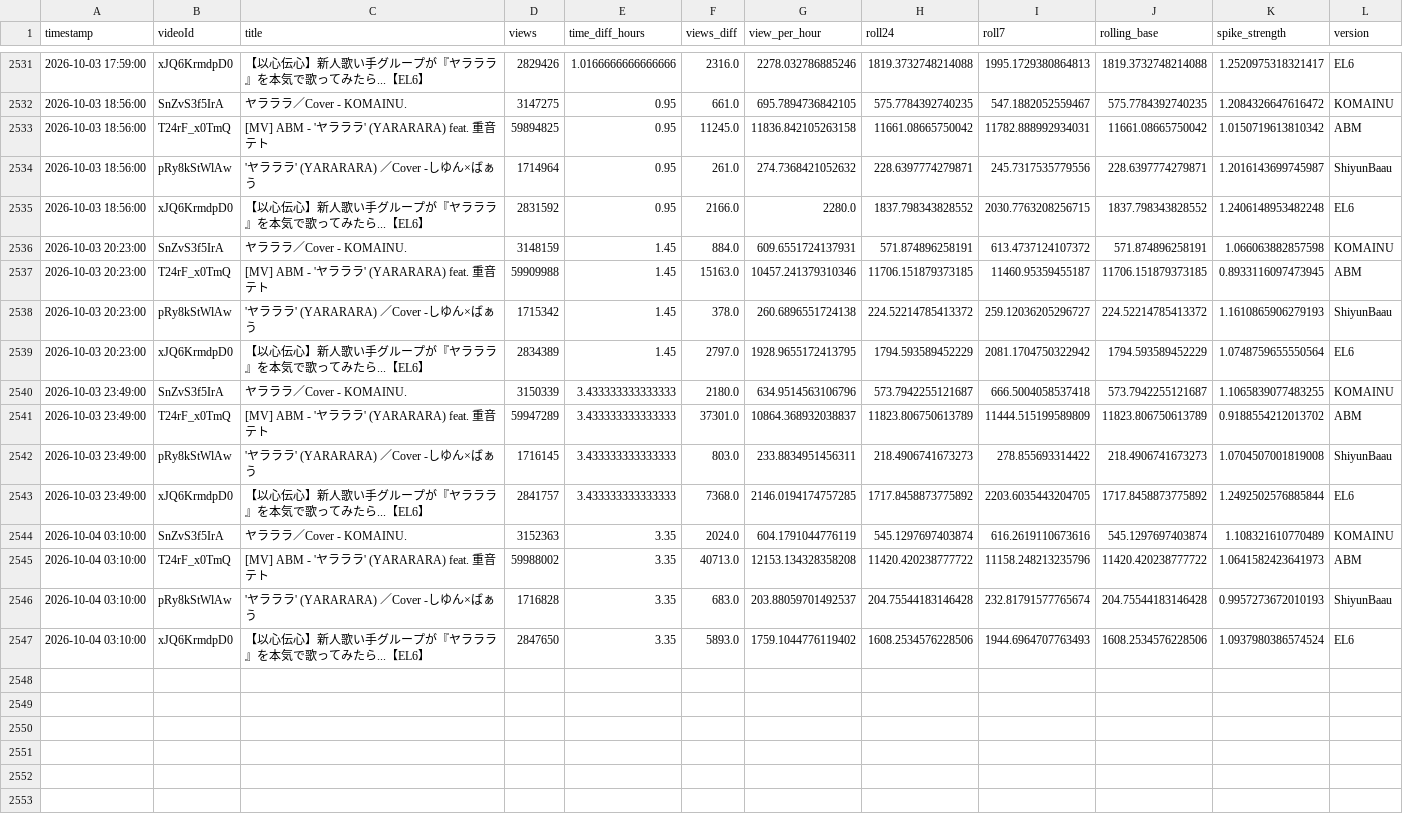
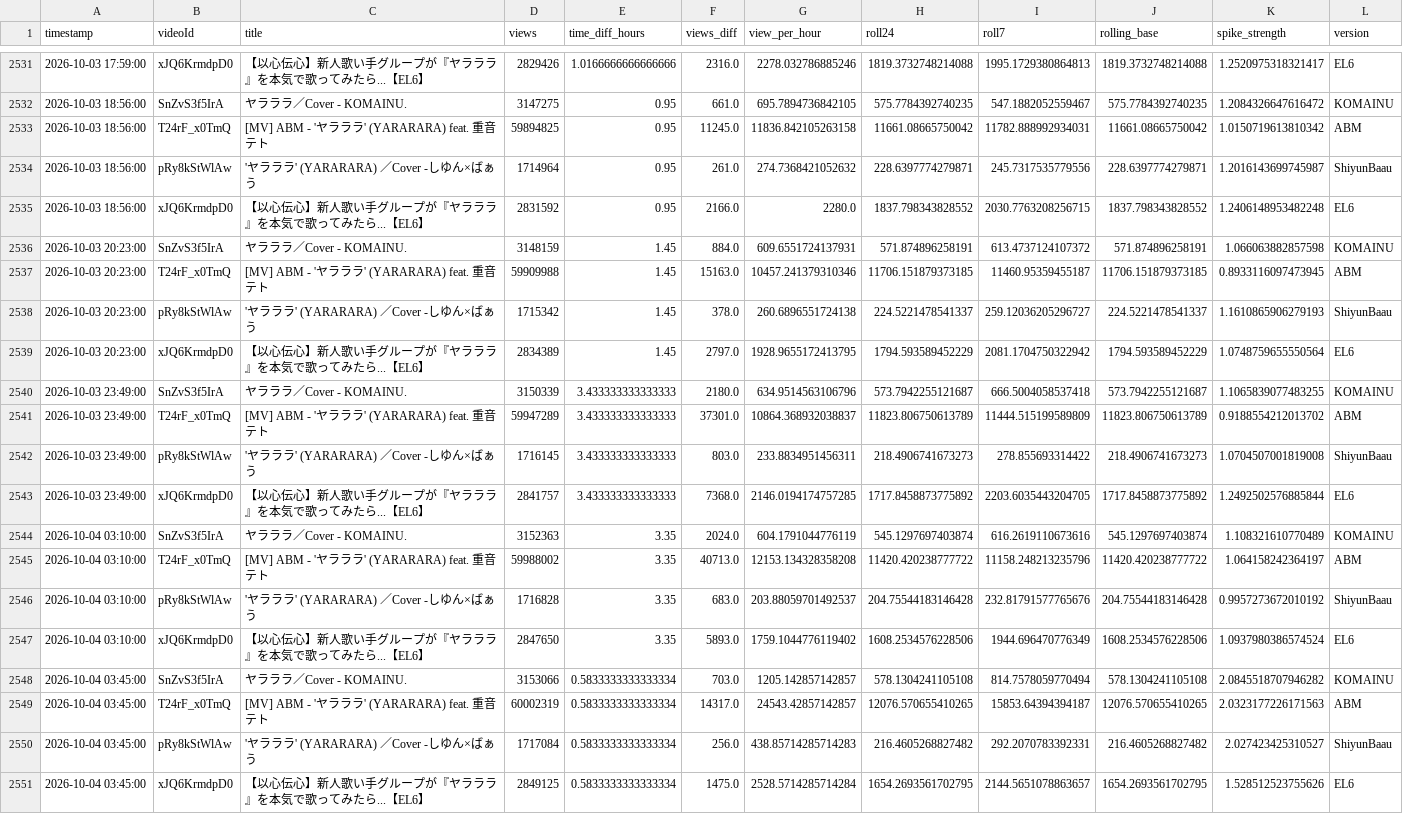
Before and after one commit to shimoharai-blip/youtube-view-fetch, a CSV file: view_history_hourly_processed.csv, drawn as a sheet; only a part is shown, gaps mark what is left out.

```diff
--- a/view_history_hourly_processed.csv
+++ b/view_history_hourly_processed.csv
@@ -2537,3 +2537,3 @@ timestamp,videoId,title,views,time_diff_hours,views_diff,view_per_hour,roll24,ro
 2026-10-03 20:23:00,T24rF_x0TmQ,[MV] ABM - 'ヤラララ' (YARARARA) feat. 重音テト,59909988,1.45,15163.0,10457.241379310346,11706.151879373185,11460.95359455187,11706.151879373185,0.8933116097473945,ABM
-2026-10-03 20:23:00,pRy8kStWlAw,'ヤラララ' (YARARARA) ／Cover -しゆん×ばぁう,1715342,1.45,378.0,260.6896551724138,224.52214785413372,259.12036205296727,224.52214785413372,1.1610865906279193,ShiyunBaau
+2026-10-03 20:23:00,pRy8kStWlAw,'ヤラララ' (YARARARA) ／Cover -しゆん×ばぁう,1715342,1.45,378.0,260.6896551724138,224.5221478541337,259.12036205296727,224.5221478541337,1.1610865906279193,ShiyunBaau
 2026-10-03 20:23:00,xJQ6KrmdpD0,【以心伝心】新人歌い手グループが『ヤラララ』を本気で歌ってみたら...【EL6】,2834389,1.45,2797.0,1928.9655172413795,1794.593589452229,2081.1704750322942,1794.593589452229,1.0748759655550564,EL6
@@ -2544,4 +2544,8 @@ timestamp,videoId,title,views,time_diff_hours,views_diff,view_per_hour,roll24,ro
 2026-10-04 03:10:00,SnZvS3f5IrA,ヤラララ／Cover - KOMAINU.,3152363,3.35,2024.0,604.1791044776119,545.1297697403874,616.2619110673616,545.1297697403874,1.108321610770489,KOMAINU
-2026-10-04 03:10:00,T24rF_x0TmQ,[MV] ABM - 'ヤラララ' (YARARARA) feat. 重音テト,59988002,3.35,40713.0,12153.134328358208,11420.420238777722,11158.248213235796,11420.420238777722,1.0641582423641973,ABM
-2026-10-04 03:10:00,pRy8kStWlAw,'ヤラララ' (YARARARA) ／Cover -しゆん×ばぁう,1716828,3.35,683.0,203.88059701492537,204.75544183146428,232.81791577765674,204.75544183146428,0.9957273672010193,ShiyunBaau
-2026-10-04 03:10:00,xJQ6KrmdpD0,【以心伝心】新人歌い手グループが『ヤラララ』を本気で歌ってみたら...【EL6】,2847650,3.35,5893.0,1759.1044776119402,1608.2534576228506,1944.6964707763493,1608.2534576228506,1.0937980386574524,EL6
+2026-10-04 03:10:00,T24rF_x0TmQ,[MV] ABM - 'ヤラララ' (YARARARA) feat. 重音テト,59988002,3.35,40713.0,12153.134328358208,11420.420238777722,11158.248213235796,11420.420238777722,1.064158242364197,ABM
+2026-10-04 03:10:00,pRy8kStWlAw,'ヤラララ' (YARARARA) ／Cover -しゆん×ばぁう,1716828,3.35,683.0,203.88059701492537,204.75544183146428,232.81791577765676,204.75544183146428,0.9957273672010192,ShiyunBaau
+2026-10-04 03:10:00,xJQ6KrmdpD0,【以心伝心】新人歌い手グループが『ヤラララ』を本気で歌ってみたら...【EL6】,2847650,3.35,5893.0,1759.1044776119402,1608.2534576228506,1944.696470776349,1608.2534576228506,1.0937980386574524,EL6
+2026-10-04 03:45:00,SnZvS3f5IrA,ヤラララ／Cover - KOMAINU.,3153066,0.5833333333333334,703.0,1205.142857142857,578.1304241105108,814.7578059770494,578.1304241105108,2.0845518707946282,KOMAINU
+2026-10-04 03:45:00,T24rF_x0TmQ,[MV] ABM - 'ヤラララ' (YARARARA) feat. 重音テト,60002319,0.5833333333333334,14317.0,24543.42857142857,12076.570655410265,15853.64394394187,12076.570655410265,2.0323177226171563,ABM
+2026-10-04 03:45:00,pRy8kStWlAw,'ヤラララ' (YARARARA) ／Cover -しゆん×ばぁう,1717084,0.5833333333333334,256.0,438.85714285714283,216.4605268827482,292.2070783392331,216.4605268827482,2.027423425310527,ShiyunBaau
+2026-10-04 03:45:00,xJQ6KrmdpD0,【以心伝心】新人歌い手グループが『ヤラララ』を本気で歌ってみたら...【EL6】,2849125,0.5833333333333334,1475.0,2528.5714285714284,1654.2693561702795,2144.5651078863657,1654.2693561702795,1.528512523755626,EL6
```
Also changed, not shown: data/processed/2026-10.csv, 5 other files.
